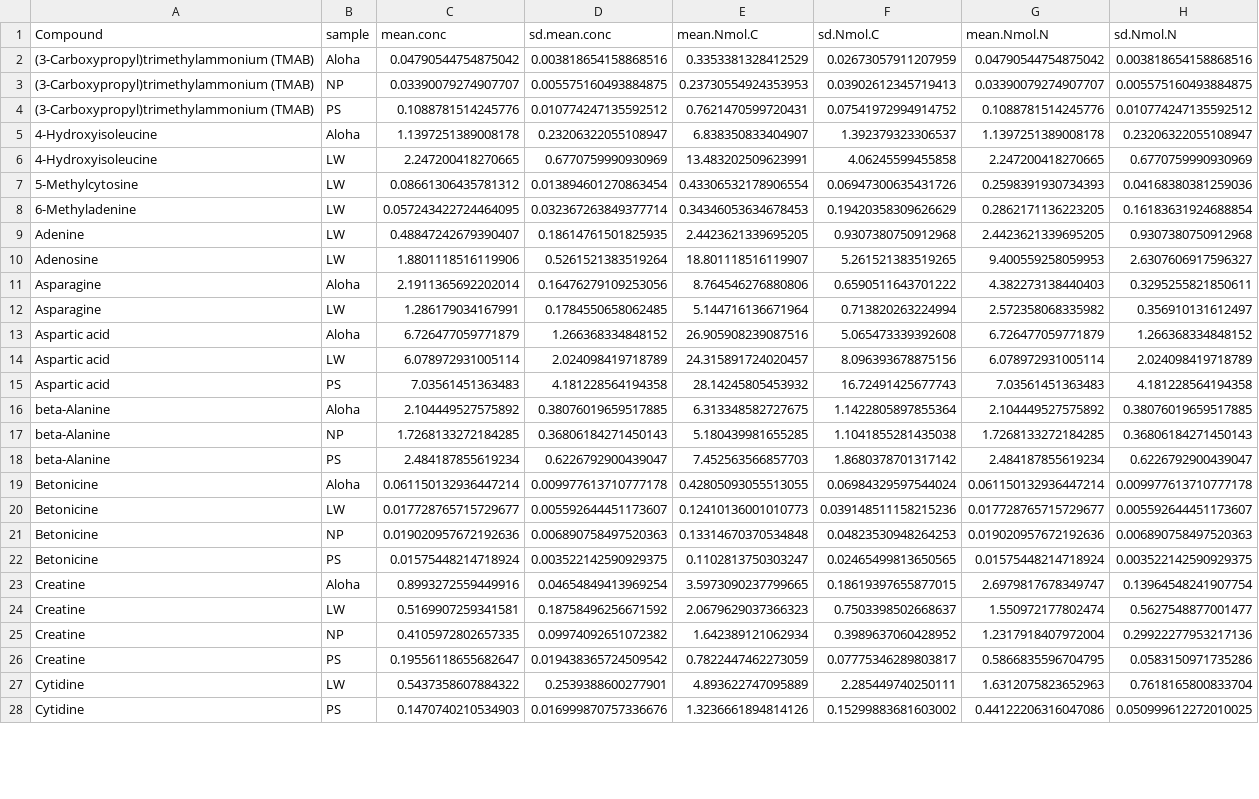
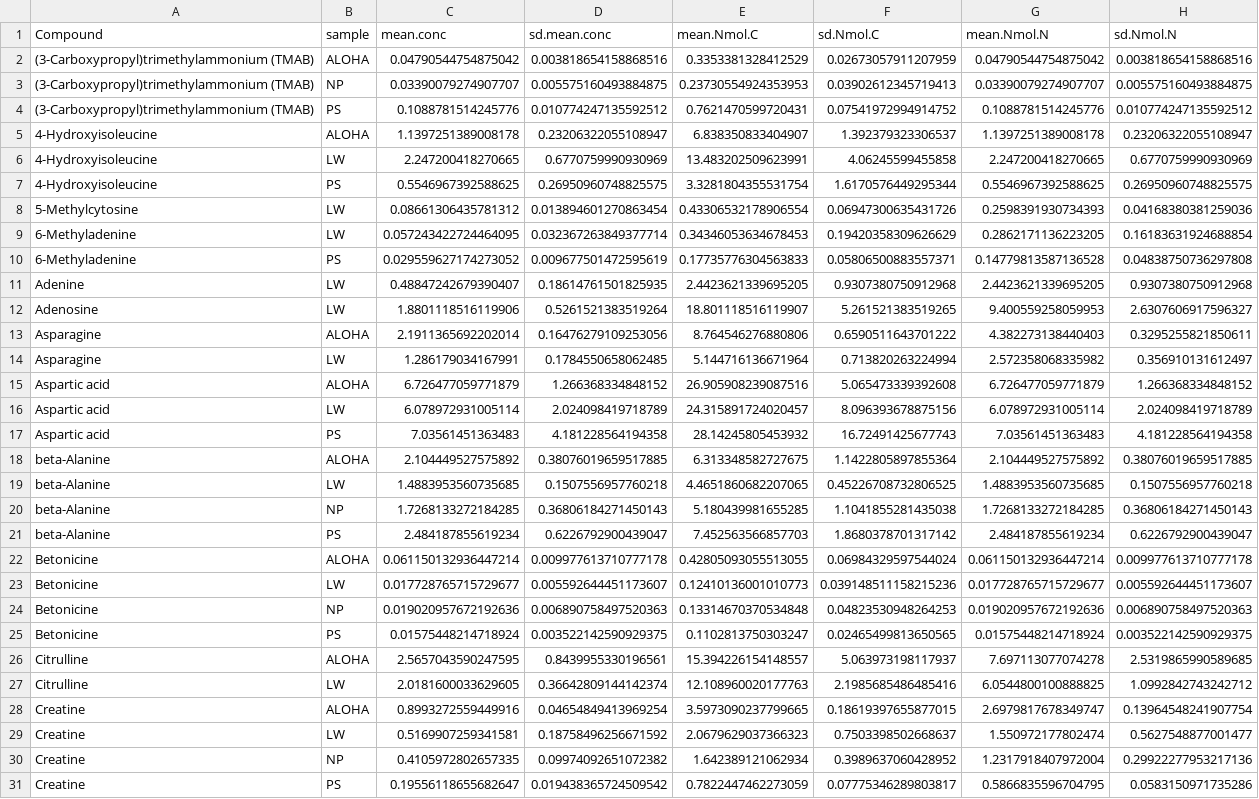
Before and after one commit to jssacks/CX_SPE_Method, a CSV file: Intermediates/CX_Enviro_Conc_Supp_Table.csv, drawn as a sheet; only a part is shown; the shorter side is filled out with more unchanged rows; the diff covers the shown part only.

```diff
--- a/Intermediates/CX_Enviro_Conc_Supp_Table.csv
+++ b/Intermediates/CX_Enviro_Conc_Supp_Table.csv
@@ -1,20 +1,23 @@
 Compound,sample,mean.conc,sd.mean.conc,mean.Nmol.C,sd.Nmol.C,mean.Nmol.N,sd.Nmol.N
-(3-Carboxypropyl)trimethylammonium (TMAB),Aloha,0.04790544754875042,0.003818654158868516,0.3353381328412529,0.02673057911207959,0.04790544754875042,0.003818654158868516
+(3-Carboxypropyl)trimethylammonium (TMAB),ALOHA,0.04790544754875042,0.003818654158868516,0.3353381328412529,0.02673057911207959,0.04790544754875042,0.003818654158868516
 (3-Carboxypropyl)trimethylammonium (TMAB),NP,0.03390079274907707,0.005575160493884875,0.23730554924353953,0.03902612345719413,0.03390079274907707,0.005575160493884875
 (3-Carboxypropyl)trimethylammonium (TMAB),PS,0.1088781514245776,0.010774247135592512,0.7621470599720431,0.07541972994914752,0.1088781514245776,0.010774247135592512
-4-Hydroxyisoleucine,Aloha,1.1397251389008178,0.23206322055108947,6.838350833404907,1.392379323306537,1.1397251389008178,0.23206322055108947
+4-Hydroxyisoleucine,ALOHA,1.1397251389008178,0.23206322055108947,6.838350833404907,1.392379323306537,1.1397251389008178,0.23206322055108947
 4-Hydroxyisoleucine,LW,2.247200418270665,0.6770759990930969,13.483202509623991,4.06245599455858,2.247200418270665,0.6770759990930969
+4-Hydroxyisoleucine,PS,0.5546967392588625,0.26950960748825575,3.3281804355531754,1.6170576449295344,0.5546967392588625,0.26950960748825575
 5-Methylcytosine,LW,0.08661306435781312,0.013894601270863454,0.43306532178906554,0.06947300635431726,0.2598391930734393,0.04168380381259036
 6-Methyladenine,LW,0.057243422724464095,0.032367263849377714,0.34346053634678453,0.19420358309626629,0.2862171136223205,0.16183631924688854
+6-Methyladenine,PS,0.029559627174273052,0.009677501472595619,0.17735776304563833,0.05806500883557371,0.14779813587136528,0.04838750736297808
 Adenine,LW,0.48847242679390407,0.18614761501825935,2.4423621339695205,0.9307380750912968,2.4423621339695205,0.9307380750912968
 Adenosine,LW,1.8801118516119906,0.5261521383519264,18.801118516119907,5.261521383519265,9.400559258059953,2.6307606917596327
-Asparagine,Aloha,2.1911365692202014,0.16476279109253056,8.764546276880806,0.6590511643701222,4.382273138440403,0.3295255821850611
+Asparagine,ALOHA,2.1911365692202014,0.16476279109253056,8.764546276880806,0.6590511643701222,4.382273138440403,0.3295255821850611
 Asparagine,LW,1.286179034167991,0.1784550658062485,5.144716136671964,0.713820263224994,2.572358068335982,0.356910131612497
-Aspartic acid,Aloha,6.726477059771879,1.266368334848152,26.905908239087516,5.065473339392608,6.726477059771879,1.266368334848152
+Aspartic acid,ALOHA,6.726477059771879,1.266368334848152,26.905908239087516,5.065473339392608,6.726477059771879,1.266368334848152
 Aspartic acid,LW,6.078972931005114,2.024098419718789,24.315891724020457,8.096393678875156,6.078972931005114,2.024098419718789
 Aspartic acid,PS,7.03561451363483,4.181228564194358,28.14245805453932,16.72491425677743,7.03561451363483,4.181228564194358
-beta-Alanine,Aloha,2.104449527575892,0.38076019659517885,6.313348582727675,1.1422805897855364,2.104449527575892,0.38076019659517885
+beta-Alanine,ALOHA,2.104449527575892,0.38076019659517885,6.313348582727675,1.1422805897855364,2.104449527575892,0.38076019659517885
+beta-Alanine,LW,1.4883953560735685,0.1507556957760218,4.4651860682207065,0.45226708732806525,1.4883953560735685,0.1507556957760218
 beta-Alanine,NP,1.7268133272184285,0.36806184271450143,5.180439981655285,1.1041855281435038,1.7268133272184285,0.36806184271450143
 beta-Alanine,PS,2.484187855619234,0.6226792900439047,7.452563566857703,1.8680378701317142,2.484187855619234,0.6226792900439047
-Betonicine,Aloha,0.061150132936447214,0.009977613710777178,0.42805093055513055,0.06984329597544024,0.061150132936447214,0.009977613710777178
+Betonicine,ALOHA,0.061150132936447214,0.009977613710777178,0.42805093055513055,0.06984329597544024,0.061150132936447214,0.009977613710777178
 Betonicine,LW,0.017728765715729677,0.005592644451173607,0.12410136001010773,0.039148511158215236,0.017728765715729677,0.005592644451173607
@@ -22,3 +25,5 @@ Betonicine,NP,0.019020957672192636,0.006890758497520363,0.13314670370534848,0.04
 Betonicine,PS,0.01575448214718924,0.003522142590929375,0.1102813750303247,0.02465499813650565,0.01575448214718924,0.003522142590929375
-Creatine,Aloha,0.8993272559449916,0.04654849413969254,3.5973090237799665,0.18619397655877015,2.6979817678349747,0.13964548241907754
+Citrulline,ALOHA,2.5657043590247595,0.8439955330196561,15.394226154148557,5.063973198117937,7.697113077074278,2.5319865990589685
+Citrulline,LW,2.0181600033629605,0.36642809144142374,12.108960020177763,2.1985685486485416,6.0544800100888825,1.0992842743242712
+Creatine,ALOHA,0.8993272559449916,0.04654849413969254,3.5973090237799665,0.18619397655877015,2.6979817678349747,0.13964548241907754
 Creatine,LW,0.5169907259341581,0.18758496256671592,2.0679629037366323,0.7503398502668637,1.550972177802474,0.5627548877001477
```
Also changed, not shown: 9 added rows and 31 edited cells elsewhere in this file, Intermediates/RP_Enviro_Conc_Supp_Table.csv, Tables/Output/CX_EnviroConc_supptable6.csv, 52 other files.
